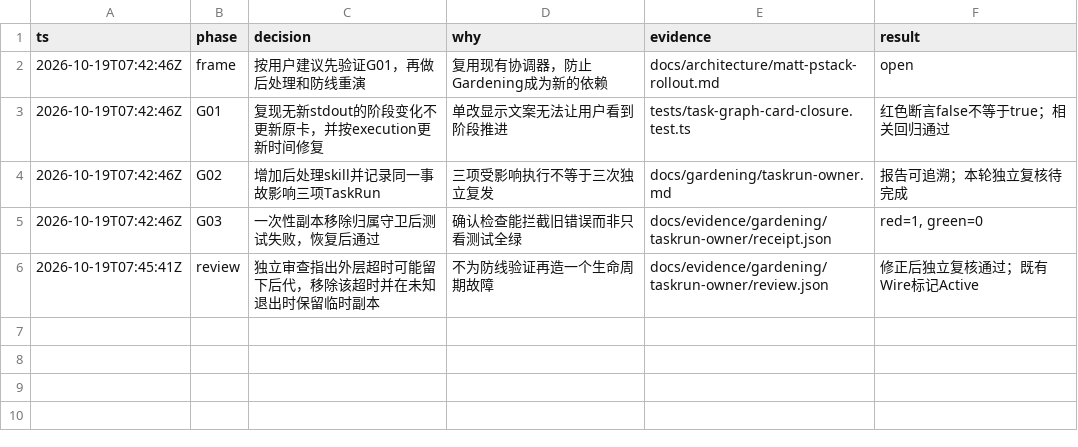
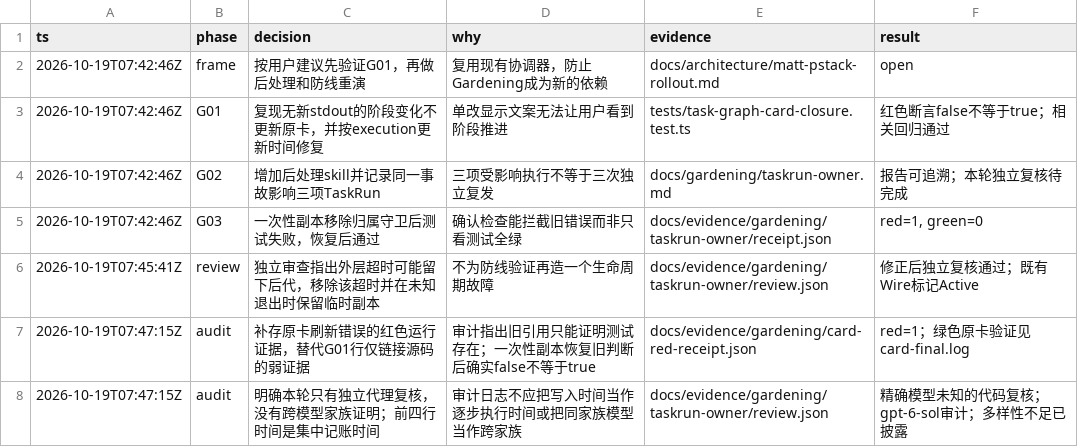
Before and after one commit to luyigy/hmi_data_reader, a TSV file: docs/evidence/gardening/decisions.tsv, drawn as a sheet; the diff names each change by its address in the sheet, - before the commit and + after, or states it on an @@ line.

```diff
--- a/docs/evidence/gardening/decisions.tsv
+++ b/docs/evidence/gardening/decisions.tsv
+row 7: 2026-10-19T07:47:15Z | audit | 补存原卡刷新错误的红色运行证据，替代G01行仅链接源码的弱证据 | 审计指出旧引用只能证明测试存在；一次性副本恢复旧判断后确实false不等于true | docs/evidence/gardening/card-red-receipt.json | red=1；绿色原卡验证见card-final.log
+row 8: 2026-10-19T07:47:15Z | audit | 明确本轮只有独立代理复核，没有跨模型家族证明；前四行时间是集中记账时间 | 审计日志不应把写入时间当作逐步执行时间或把同家族模型当作跨家族 | docs/evidence/gardening/taskrun-owner/review.json | 精确模型未知的代码复核；gpt-6-sol审计；多样性不足已披露
```
Also changed, not shown: 3 other files.
